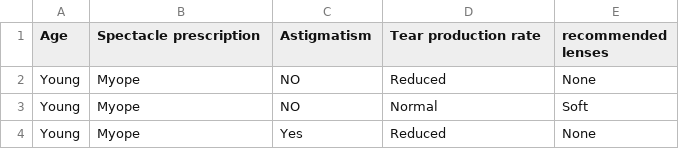
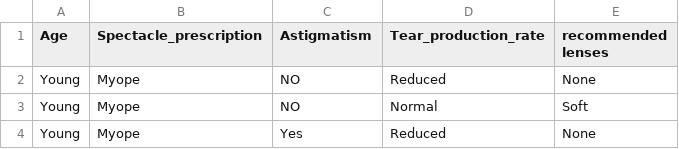
Before and after one commit to mathawanup/master_data, a CSV file: lens.csv, drawn as a sheet; only a part is shown; the diff names each change by its address in the sheet, - before the commit and + after, or states it on an @@ line.

Commit message:
Update lens.csv

```diff
--- a/lens.csv
+++ b/lens.csv
-B1: Spectacle prescription
+B1: Spectacle_prescription
-D1: Tear production rate
+D1: Tear_production_rate
```
